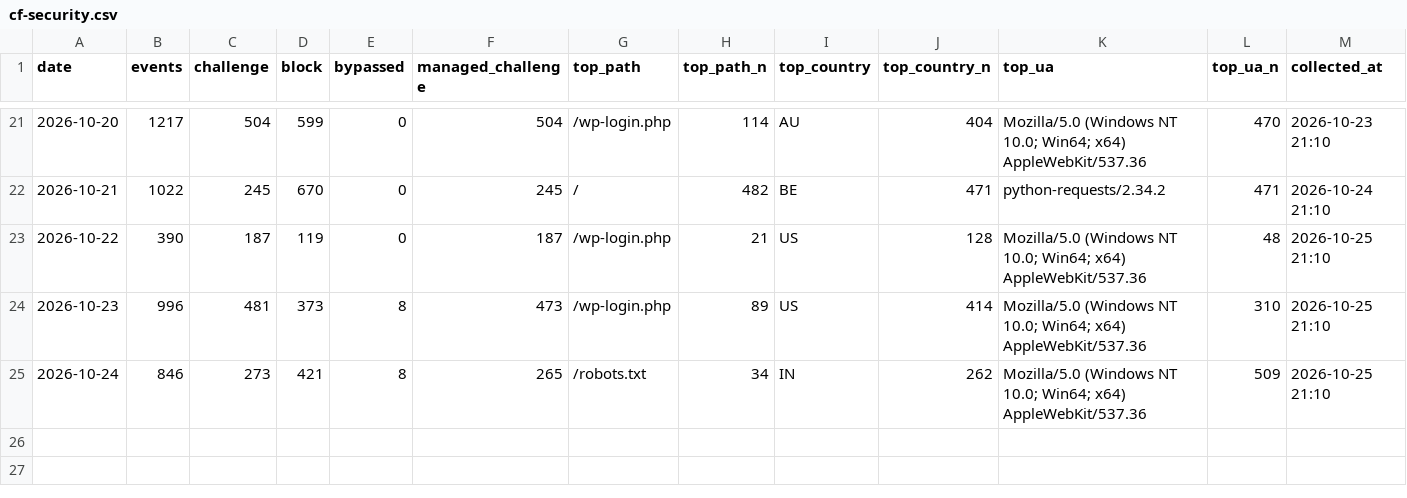
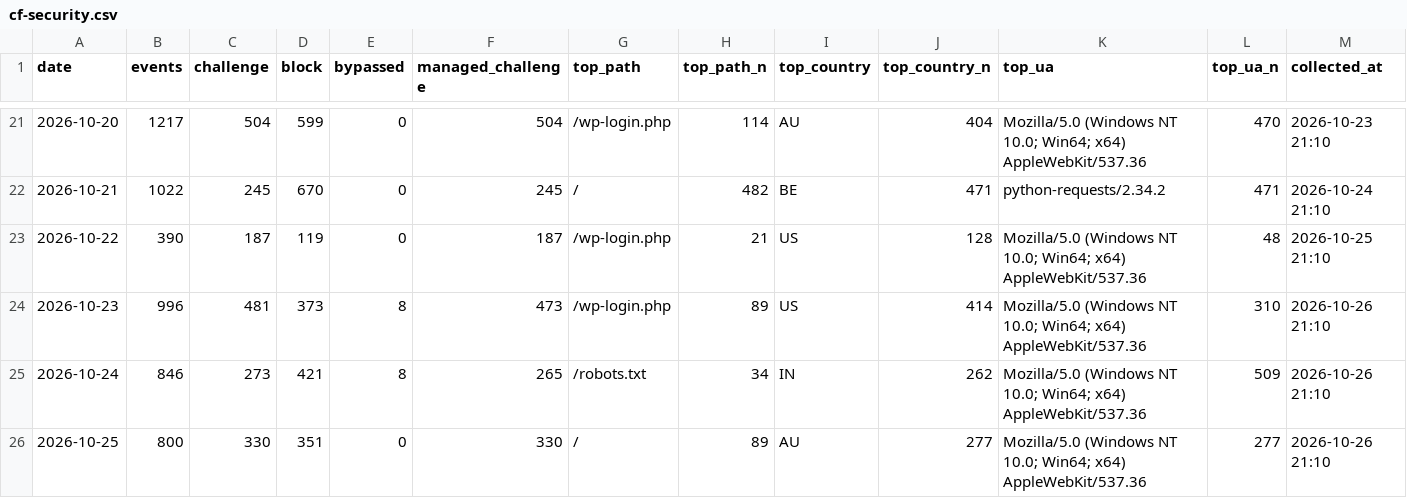
Before and after one commit to GeekBilly/theseventhrealm, a CSV file: 11-运营/data/cf-security.csv, drawn as a sheet; only a part is shown, gaps mark what is left out.

```diff
--- a/11-运营/data/cf-security.csv
+++ b/11-运营/data/cf-security.csv
@@ -23,3 +23,4 @@ date,events,challenge,block,bypassed,managed_challenge,top_path,top_path_n,top_c
 2026-10-22,390,187,119,0,187,/wp-login.php,21,US,128,Mozilla/5.0 (Windows NT 10.0; Win64; x64) AppleWebKit/537.36,48,2026-10-25 21:10
-2026-10-23,996,481,373,8,473,/wp-login.php,89,US,414,Mozilla/5.0 (Windows NT 10.0; Win64; x64) AppleWebKit/537.36,310,2026-10-25 21:10
-2026-10-24,846,273,421,8,265,/robots.txt,34,IN,262,Mozilla/5.0 (Windows NT 10.0; Win64; x64) AppleWebKit/537.36,509,2026-10-25 21:10
+2026-10-23,996,481,373,8,473,/wp-login.php,89,US,414,Mozilla/5.0 (Windows NT 10.0; Win64; x64) AppleWebKit/537.36,310,2026-10-26 21:10
+2026-10-24,846,273,421,8,265,/robots.txt,34,IN,262,Mozilla/5.0 (Windows NT 10.0; Win64; x64) AppleWebKit/537.36,509,2026-10-26 21:10
+2026-10-25,800,330,351,0,330,/,89,AU,277,Mozilla/5.0 (Windows NT 10.0; Win64; x64) AppleWebKit/537.36,277,2026-10-26 21:10
```
Also changed, not shown: 04-市场/03-推广获客/数据回收/站点分析/站点数据.csv, 11-运营/data/deepseek-balance.csv, 4 other files.
